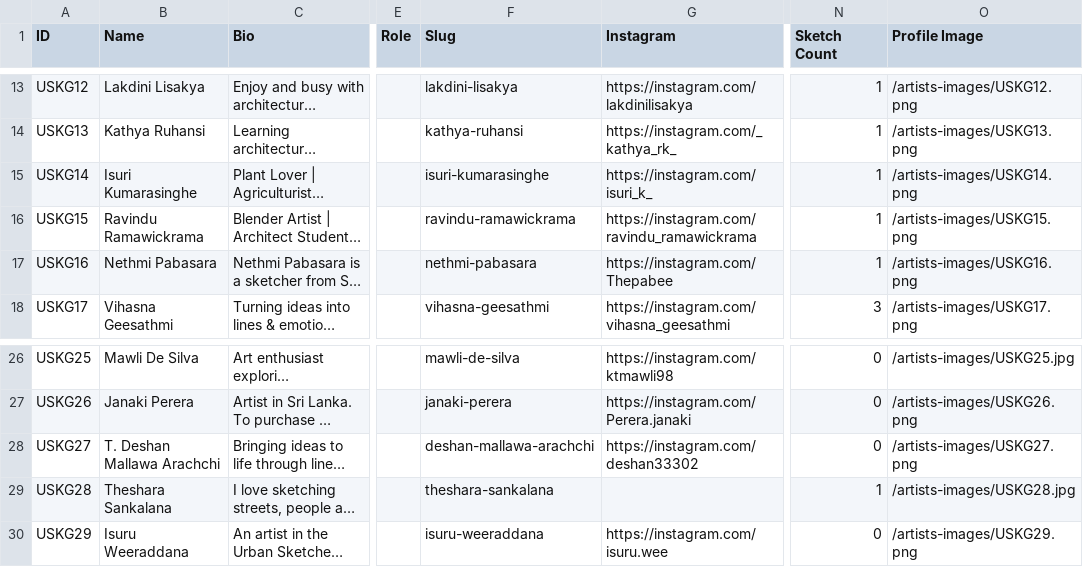
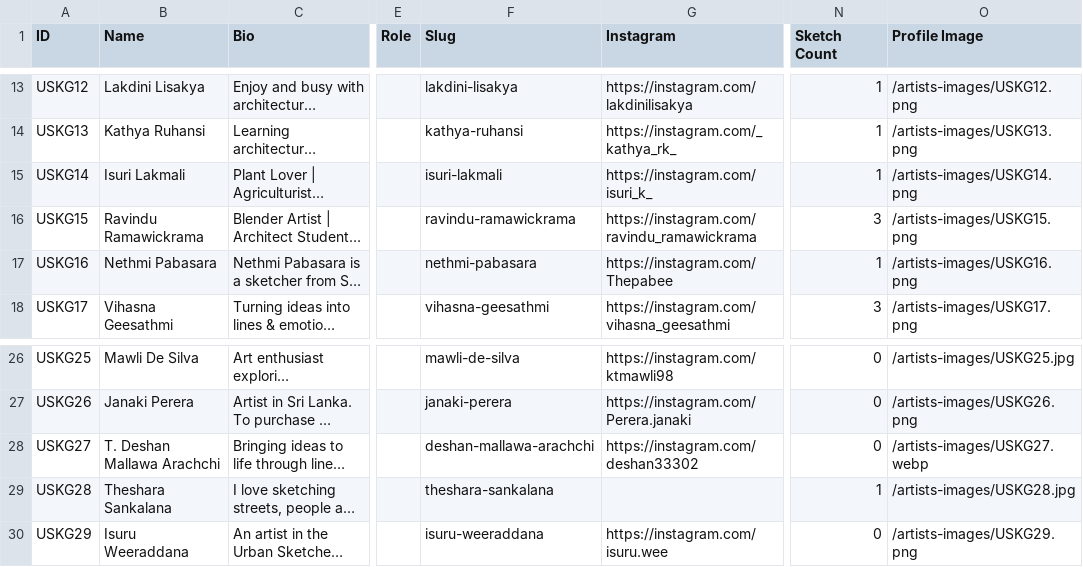
Before and after one commit to uskgalle/uskgalle.github.io, a CSV file: artists-current.csv, drawn as a sheet; only a part is shown, gaps mark what is left out; long unchanged cells end in …; the diff names each change by its address in the sheet, - before the commit and + after, or states it on an @@ line.

Commit message:
profile update

```diff
--- a/artists-current.csv
+++ b/artists-current.csv
-B15 (Name): Isuri Kumarasinghe
+B15 (Name): Isuri Lakmali
-F15 (Slug): isuri-kumarasinghe
+F15 (Slug): isuri-lakmali
-N16 (Sketch Count): 1
+N16 (Sketch Count): 3
-O28 (Profile Image): /artists-images/USKG27.png
+O28 (Profile Image): /artists-images/USKG27.webp
```
Also changed, not shown: 6 other files.
